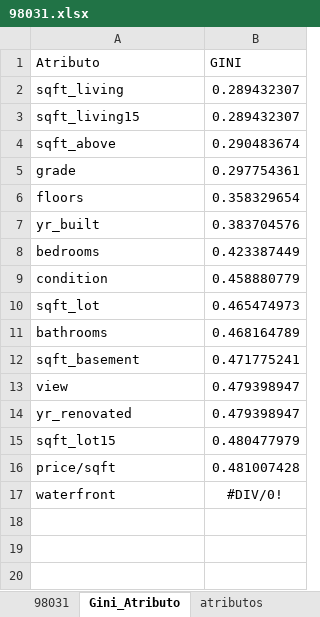
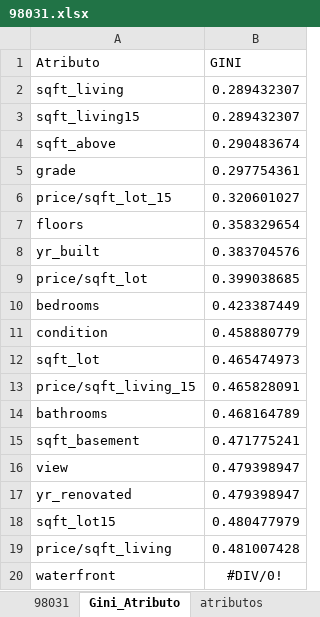
Before and after one commit to rafatashiro/zipCode98031, an Excel workbook: 98031.xlsx, sheet Gini_Atributo, drawn as a sheet; values as stored, in another font and other column widths than the file's, no borders; addresses are those after the commit; the diff names each change by its address in the sheet, - before the commit and + after, or states it on an @@ line.

```diff
--- a/98031.xlsx (sheet Gini_Atributo)
+++ b/98031.xlsx (sheet Gini_Atributo)
+row 6: price/sqft_lot_15 | 0.320601027
+row 9: price/sqft_lot | 0.399038685
+row 13: price/sqft_living_15 | 0.465828091
-A19 (Atributo): price/sqft
+A19 (Atributo): price/sqft_living
```
Also changed, not shown: sheet 98031, formulas that keep their value.
